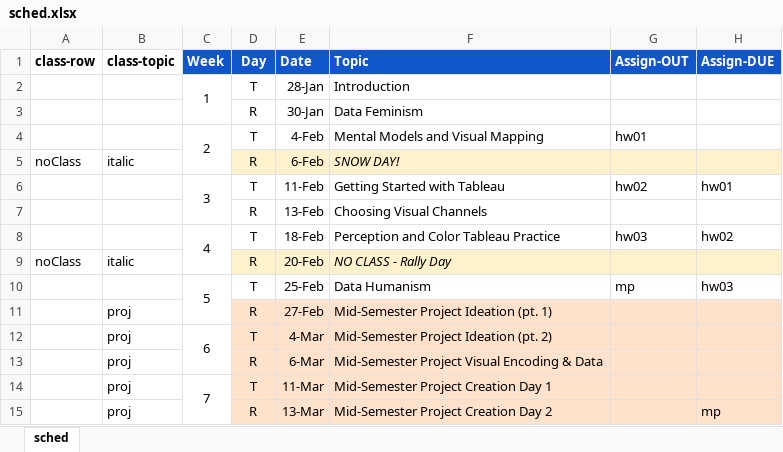
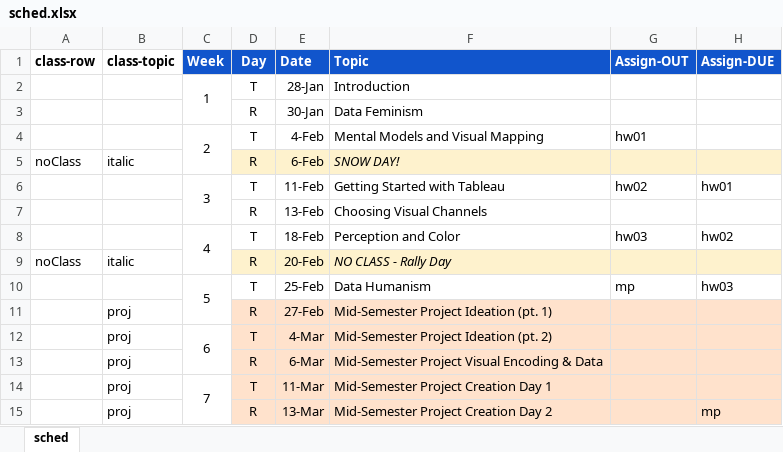
Before and after one commit to amosca01/SDS-CSC109, an Excel workbook: assets/sched.xlsx, sheet sched, drawn as a sheet; only a part is shown; values as stored, in another font and other column widths than the file's, no borders; the diff names each change by its address in the sheet, - before the commit and + after, or states it on an @@ line.

Commit message:
schedule

```diff
--- a/assets/sched.xlsx (sheet sched)
+++ b/assets/sched.xlsx (sheet sched)
-F8 (Topic): Perception and Color Tableau Practice
+F8 (Topic): Perception and Color
```
Also changed, not shown: 6 other files.
